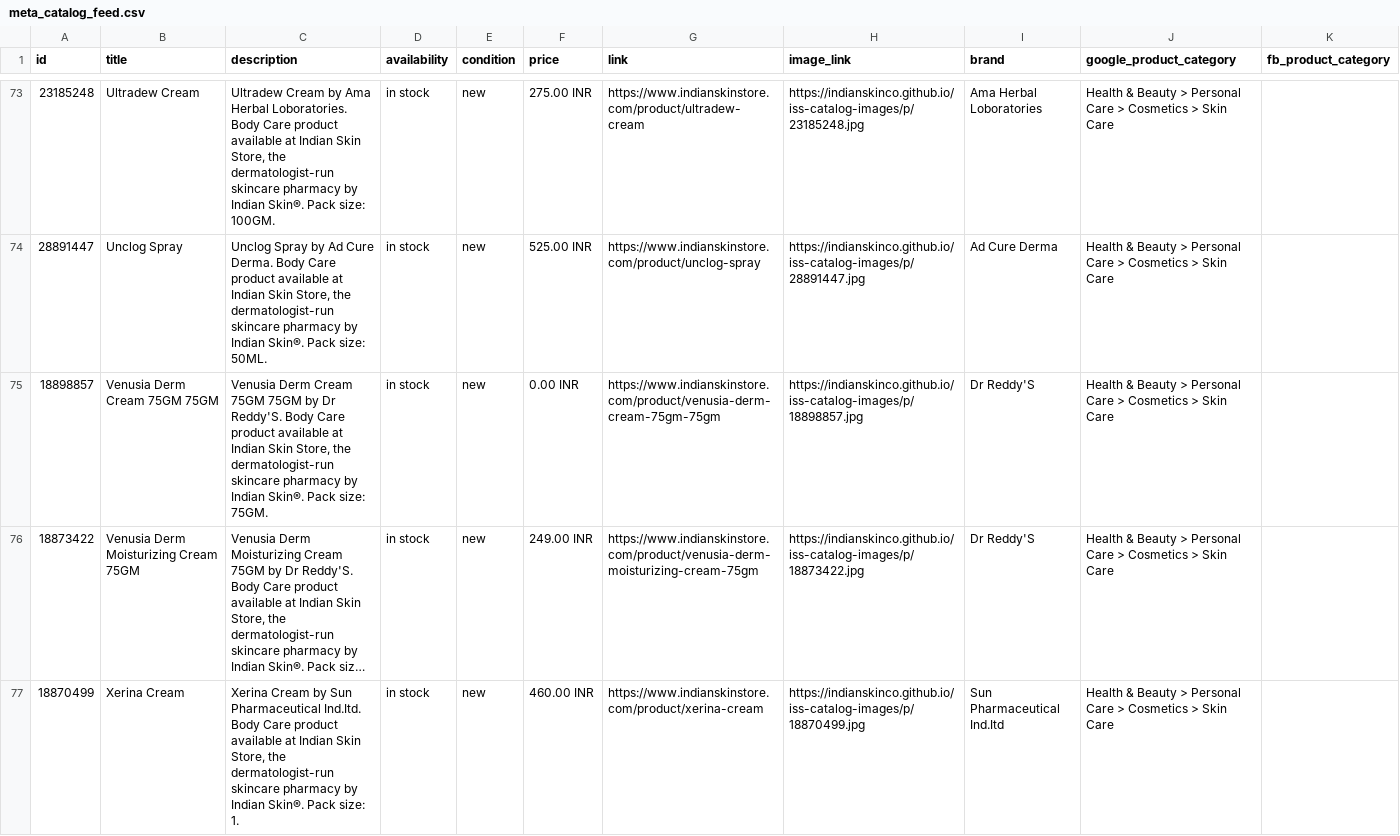
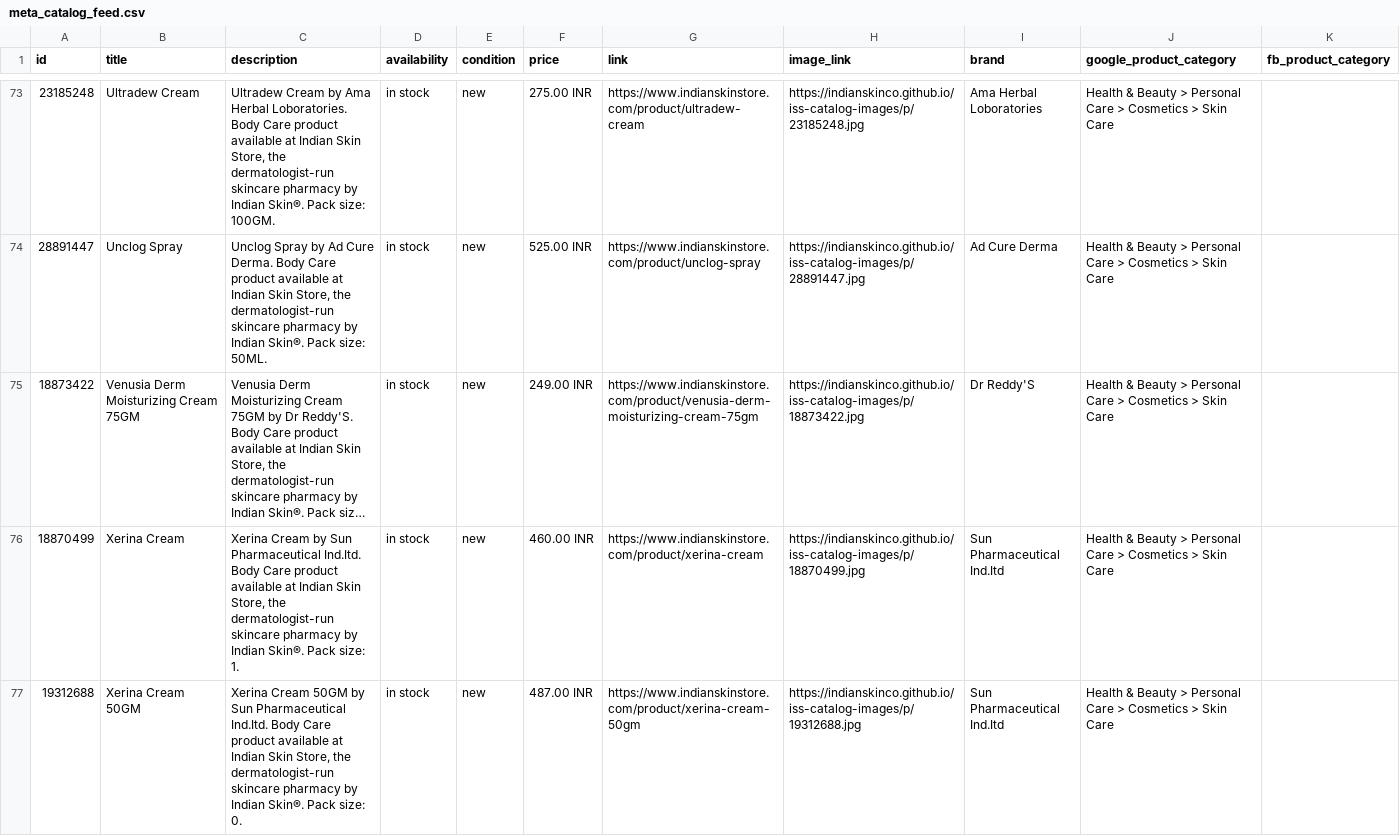
Before and after one commit to indianskinco/iss-catalog-images, a CSV file: feed/meta_catalog_feed.csv, drawn as a sheet; only a part is shown, gaps mark what is left out; the shorter side is filled out with more unchanged rows; long unchanged cells end in …; the diff covers the shown part only; the diff names each change by its address in the sheet, - before the commit and + after, or states it on an @@ line.

```diff
--- a/feed/meta_catalog_feed.csv
+++ b/feed/meta_catalog_feed.csv
-row 75: 18898857 | Venusia Derm Cream 75GM 75GM | Venusia Derm Cream 75GM 75GM by Dr Reddy'S. Body Care product available at Indian Skin Store, the dermatologist-run skincare pharmacy by Indian Skin®. Pack size: 75GM. | in stock | new | 0.00 INR | https://www.indianskinstore.com/product/venusia-derm-cream-75gm-75gm | https://indianskinco.github.io/iss-catalog-images/p/18898857.jpg | Dr Reddy'S | Health & Beauty > Personal Care > Cosmetics > Skin Care
```
Also changed, not shown: 1 removed row elsewhere in this file, feed/google_merchant_feed.tsv.
